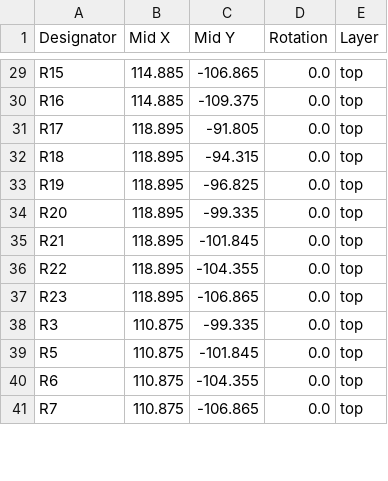
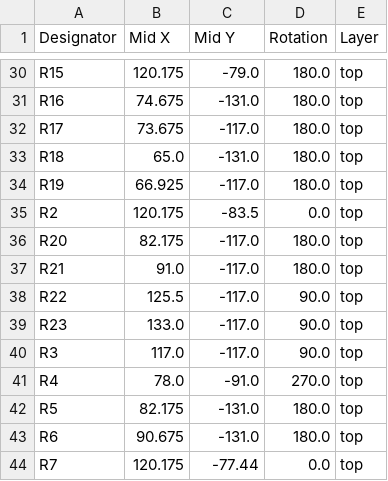
Before and after one commit to fredriknk/esp-motioncontroller, a CSV file: CAD/esp-motioncontroller/production/positions.csv, drawn as a sheet; only a part is shown, gaps mark what is left out; addresses are those after the commit; the diff covers the shown part only; the diff names each change by its address in the sheet, - before the commit and + after, or states it on an @@ line.

```diff
--- a/CAD/esp-motioncontroller/production/positions.csv
+++ b/CAD/esp-motioncontroller/production/positions.csv
-B30 (Mid X): 114.885
+B30 (Mid X): 120.175
-C30 (Mid Y): -106.865
+C30 (Mid Y): -79.0
-D30:D34 (Rotation): 0.0
+D30:D34 (Rotation): 180.0
-B31 (Mid X): 114.885
+B31 (Mid X): 74.675
-C31 (Mid Y): -109.375
+C31 (Mid Y): -131.0
-B32 (Mid X): 118.895
+B32 (Mid X): 73.675
-C32 (Mid Y): -91.805
+C32 (Mid Y): -117.0
-B33 (Mid X): 118.895
+B33 (Mid X): 65.0
-C33 (Mid Y): -94.315
+C33 (Mid Y): -131.0
-B34 (Mid X): 118.895
+B34 (Mid X): 66.925
-C34 (Mid Y): -96.825
+C34 (Mid Y): -117.0
+row 35: R2 | 120.175 | -83.5 | 0.0 | top
-B36 (Mid X): 118.895
+B36 (Mid X): 82.175
-C36 (Mid Y): -99.335
+C36 (Mid Y): -117.0
-D36:D37 (Rotation): 0.0
+D36:D37 (Rotation): 180.0
-B37 (Mid X): 118.895
+B37 (Mid X): 91.0
-C37 (Mid Y): -101.845
+C37 (Mid Y): -117.0
-B38 (Mid X): 118.895
+B38 (Mid X): 125.5
-C38 (Mid Y): -104.355
+C38 (Mid Y): -117.0
-D38:D40 (Rotation): 0.0
+D38:D40 (Rotation): 90.0
-B39 (Mid X): 118.895
+B39 (Mid X): 133.0
-C39 (Mid Y): -106.865
+C39 (Mid Y): -117.0
-B40 (Mid X): 110.875
+B40 (Mid X): 117.0
-C40 (Mid Y): -99.335
+C40 (Mid Y): -117.0
+row 41: R4 | 78.0 | -91.0 | 270.0 | top
-B42 (Mid X): 110.875
+B42 (Mid X): 82.175
-C42 (Mid Y): -101.845
+C42 (Mid Y): -131.0
-D42:D43 (Rotation): 0.0
+D42:D43 (Rotation): 180.0
-B43 (Mid X): 110.875
+B43 (Mid X): 90.675
-C43 (Mid Y): -104.355
+C43 (Mid Y): -131.0
-B44 (Mid X): 110.875
+B44 (Mid X): 120.175
-C44 (Mid Y): -106.865
+C44 (Mid Y): -77.44
```
Also changed, not shown: 5 added rows, 3 removed rows and 107 edited cells elsewhere in this file, CAD/esp-motioncontroller/production/bom.csv, CAD/esp-motioncontroller/production/designators.csv, 14 other files.
